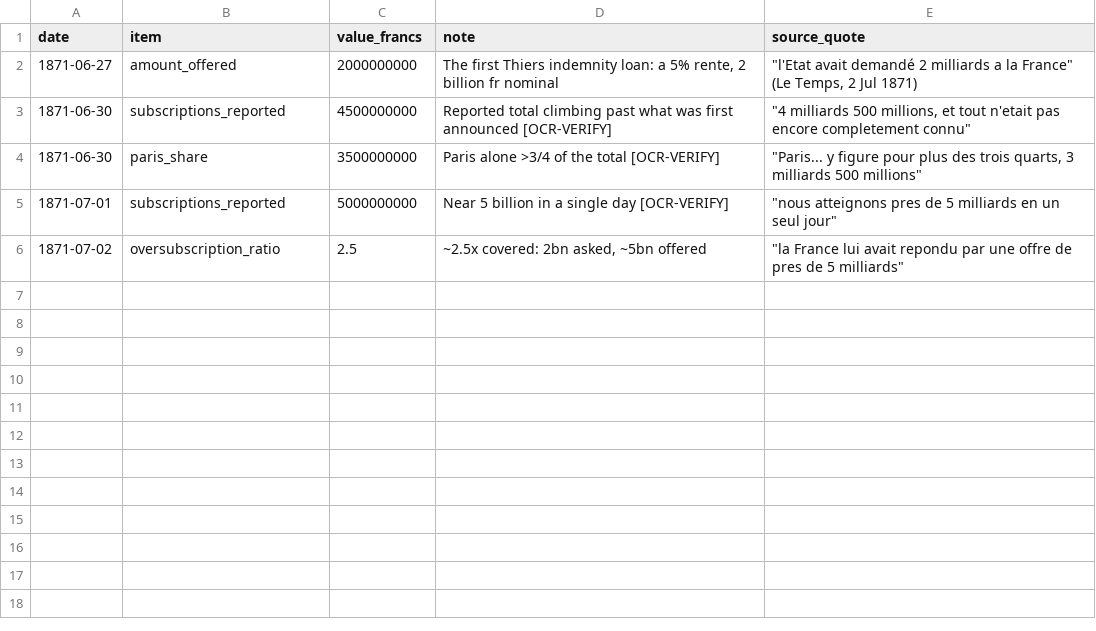
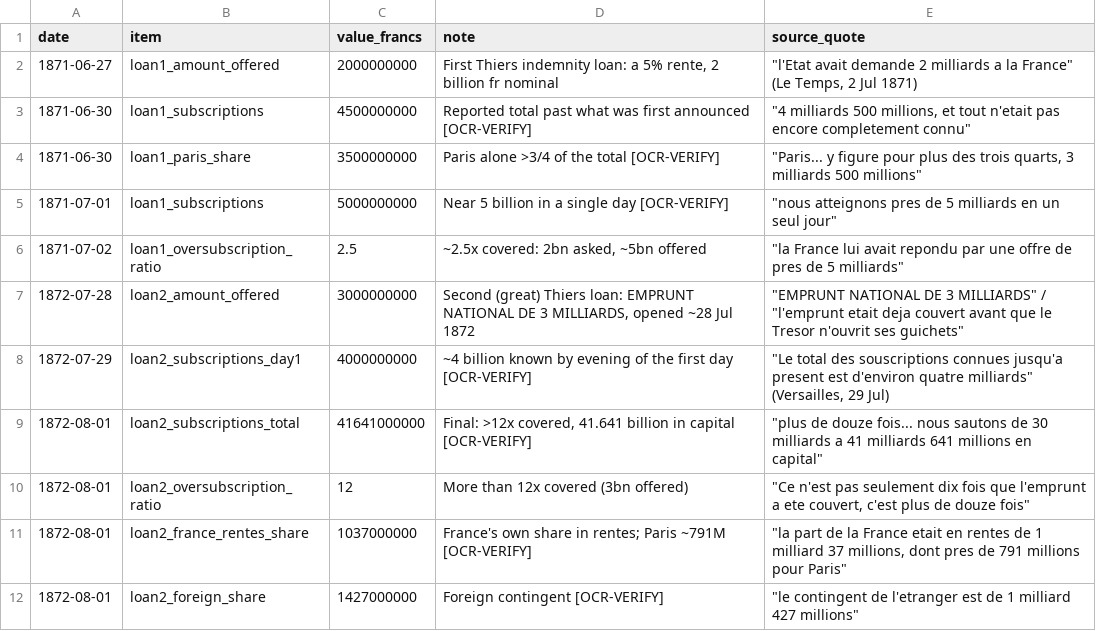
Before and after one commit to drcarls/vols, a CSV file: war_premia/data/thiers_loan_1871.csv, drawn as a sheet.

```diff
--- a/war_premia/data/thiers_loan_1871.csv
+++ b/war_premia/data/thiers_loan_1871.csv
@@ -1,6 +1,12 @@
 date,item,value_francs,note,source_quote
-1871-06-27,amount_offered,2000000000,"The first Thiers indemnity loan: a 5% rente, 2 billion fr nominal","""l'Etat avait demandé 2 milliards a la France"" (Le Temps, 2 Jul 1871)"
-1871-06-30,subscriptions_reported,4500000000,"Reported total climbing past what was first announced [OCR-VERIFY]","""4 milliards 500 millions, et tout n'etait pas encore completement connu"""
-1871-06-30,paris_share,3500000000,"Paris alone >3/4 of the total [OCR-VERIFY]","""Paris... y figure pour plus des trois quarts, 3 milliards 500 millions"""
-1871-07-01,subscriptions_reported,5000000000,"Near 5 billion in a single day [OCR-VERIFY]","""nous atteignons pres de 5 milliards en un seul jour"""
-1871-07-02,oversubscription_ratio,2.5,"~2.5x covered: 2bn asked, ~5bn offered","""la France lui avait repondu par une offre de pres de 5 milliards"""
+1871-06-27,loan1_amount_offered,2000000000,"First Thiers indemnity loan: a 5% rente, 2 billion fr nominal","""l'Etat avait demande 2 milliards a la France"" (Le Temps, 2 Jul 1871)"
+1871-06-30,loan1_subscriptions,4500000000,"Reported total past what was first announced [OCR-VERIFY]","""4 milliards 500 millions, et tout n'etait pas encore completement connu"""
+1871-06-30,loan1_paris_share,3500000000,"Paris alone >3/4 of the total [OCR-VERIFY]","""Paris... y figure pour plus des trois quarts, 3 milliards 500 millions"""
+1871-07-01,loan1_subscriptions,5000000000,"Near 5 billion in a single day [OCR-VERIFY]","""nous atteignons pres de 5 milliards en un seul jour"""
+1871-07-02,loan1_oversubscription_ratio,2.5,"~2.5x covered: 2bn asked, ~5bn offered","""la France lui avait repondu par une offre de pres de 5 milliards"""
+1872-07-28,loan2_amount_offered,3000000000,"Second (great) Thiers loan: EMPRUNT NATIONAL DE 3 MILLIARDS, opened ~28 Jul 1872","""EMPRUNT NATIONAL DE 3 MILLIARDS"" / ""l'emprunt etait deja couvert avant que le Tresor n'ouvrit ses guichets"""
+1872-07-29,loan2_subscriptions_day1,4000000000,"~4 billion known by evening of the first day [OCR-VERIFY]","""Le total des souscriptions connues jusqu'a present est d'environ quatre milliards"" (Versailles, 29 Jul)"
+1872-08-01,loan2_subscriptions_total,41641000000,"Final: >12x covered, 41.641 billion in capital [OCR-VERIFY]","""plus de douze fois... nous sautons de 30 milliards a 41 milliards 641 millions en capital"""
+1872-08-01,loan2_oversubscription_ratio,12,"More than 12x covered (3bn offered)","""Ce n'est pas seulement dix fois que l'emprunt a ete couvert, c'est plus de douze fois"""
+1872-08-01,loan2_france_rentes_share,1037000000,"France's own share in rentes; Paris ~791M [OCR-VERIFY]","""la part de la France etait en rentes de 1 milliard 37 millions, dont pres de 791 millions pour Paris"""
+1872-08-01,loan2_foreign_share,1427000000,"Foreign contingent [OCR-VERIFY]","""le contingent de l'etranger est de 1 milliard 427 millions"""
```
Also changed, not shown: 2 other files.
